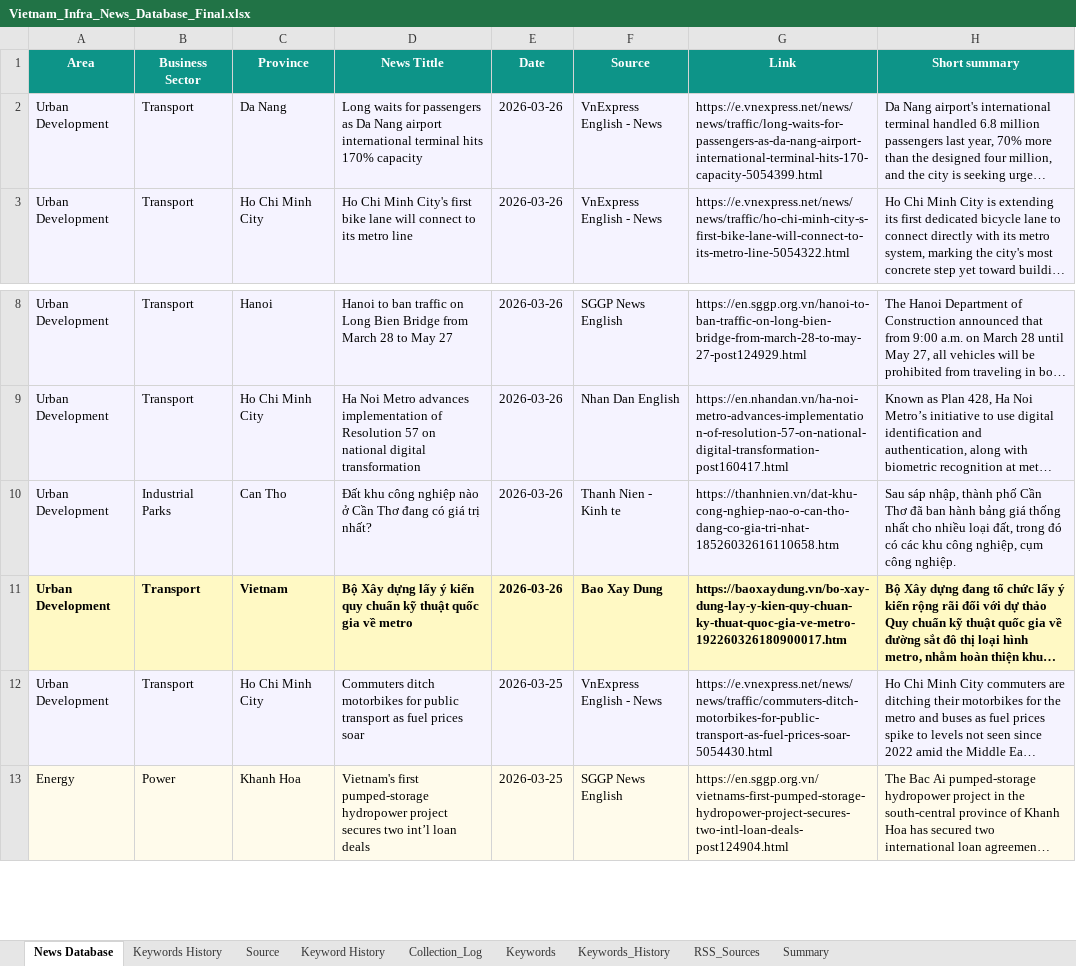
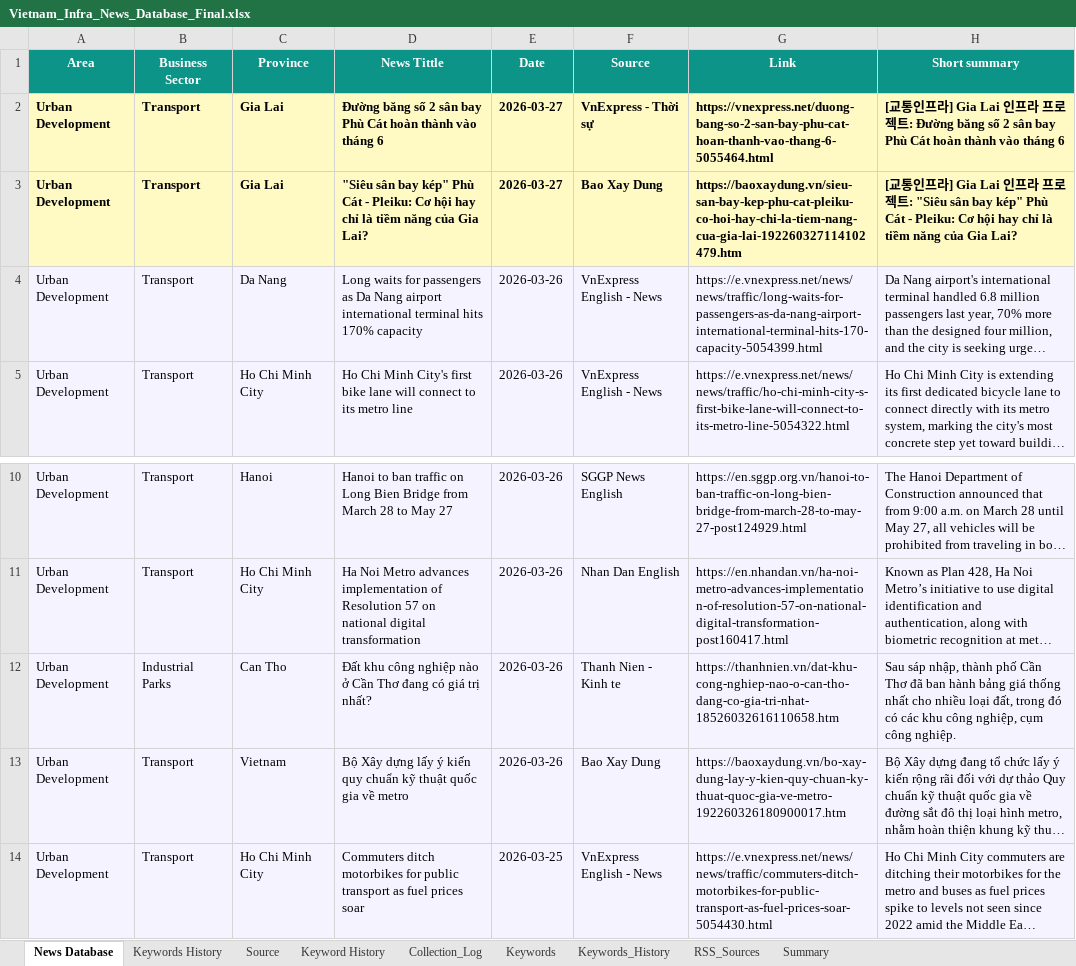
Before and after one commit to hms4792/vietnam-infra-news, an Excel workbook: data/database/Vietnam_Infra_News_Database_Final.xlsx, sheet News Database, drawn as a sheet; only a part is shown, gaps mark what is left out; the shorter side is filled out with more unchanged rows; long unchanged cells end in …; values as stored, in another font and other column widths than the file's, no borders; addresses are those after the commit; the diff names each change by its address in the sheet, - before the commit and + after, or states it on an @@ line.

```diff
--- a/data/database/Vietnam_Infra_News_Database_Final.xlsx (sheet News Database)
+++ b/data/database/Vietnam_Infra_News_Database_Final.xlsx (sheet News Database)
+row 2: Urban Development | Transport | Gia Lai | Đường băng số 2 sân bay Phù Cát hoàn thành vào tháng 6 | 2026-03-27 | VnExpress - Thời sự | https://vnexpress.net/duong-bang-so-2-san-bay-phu-cat-hoan-thanh-vao-thang-6-5055464.html | [교통인프라] Gia Lai 인프라 프로젝트: Đường băng số 2 sân bay Phù Cát hoàn thành vào tháng 6
+row 3: Urban Development | Transport | Gia Lai | "Siêu sân bay kép" Phù Cát - Pleiku: Cơ hội hay chỉ là tiềm năng của Gia Lai? | 2026-03-27 | Bao Xay Dung | https://baoxaydung.vn/sieu-san-bay-kep-phu-cat-pleiku-co-hoi-hay-chi-la-tiem-nang-cua-gia-lai-192260327114102479.htm | [교통인프라] Gia Lai 인프라 프로젝트: "Siêu sân bay kép" Phù Cát - Pleiku: Cơ hội hay chỉ là tiềm năng của Gia Lai?
@@ A13:H13 fill: #FFF9C4 → #F5F3FF, bold: on → off @@
```
Also changed, not shown: sheet RSS_Sources, sheet Source, sheet Collection_Log, sheet Summary, 1 other file.
